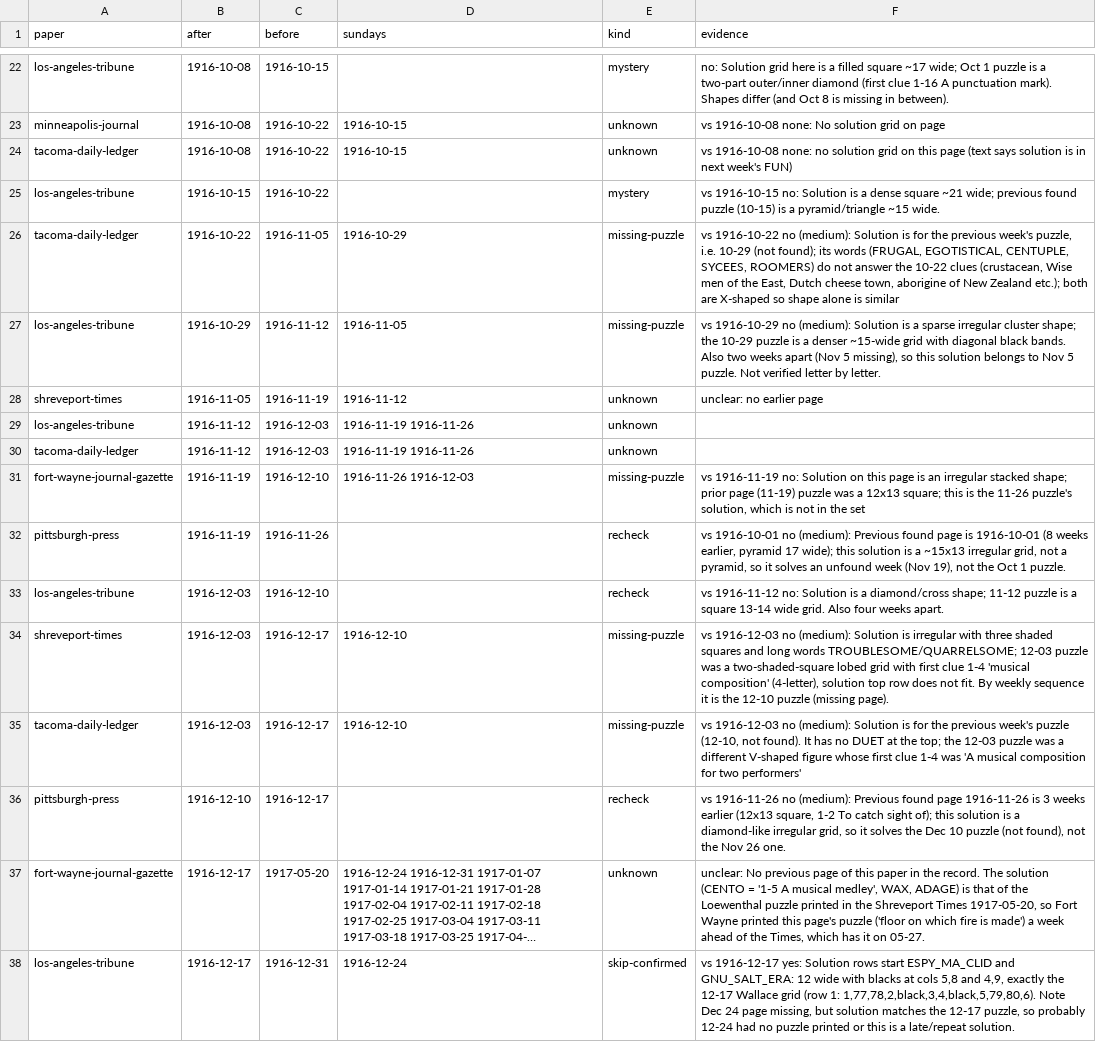
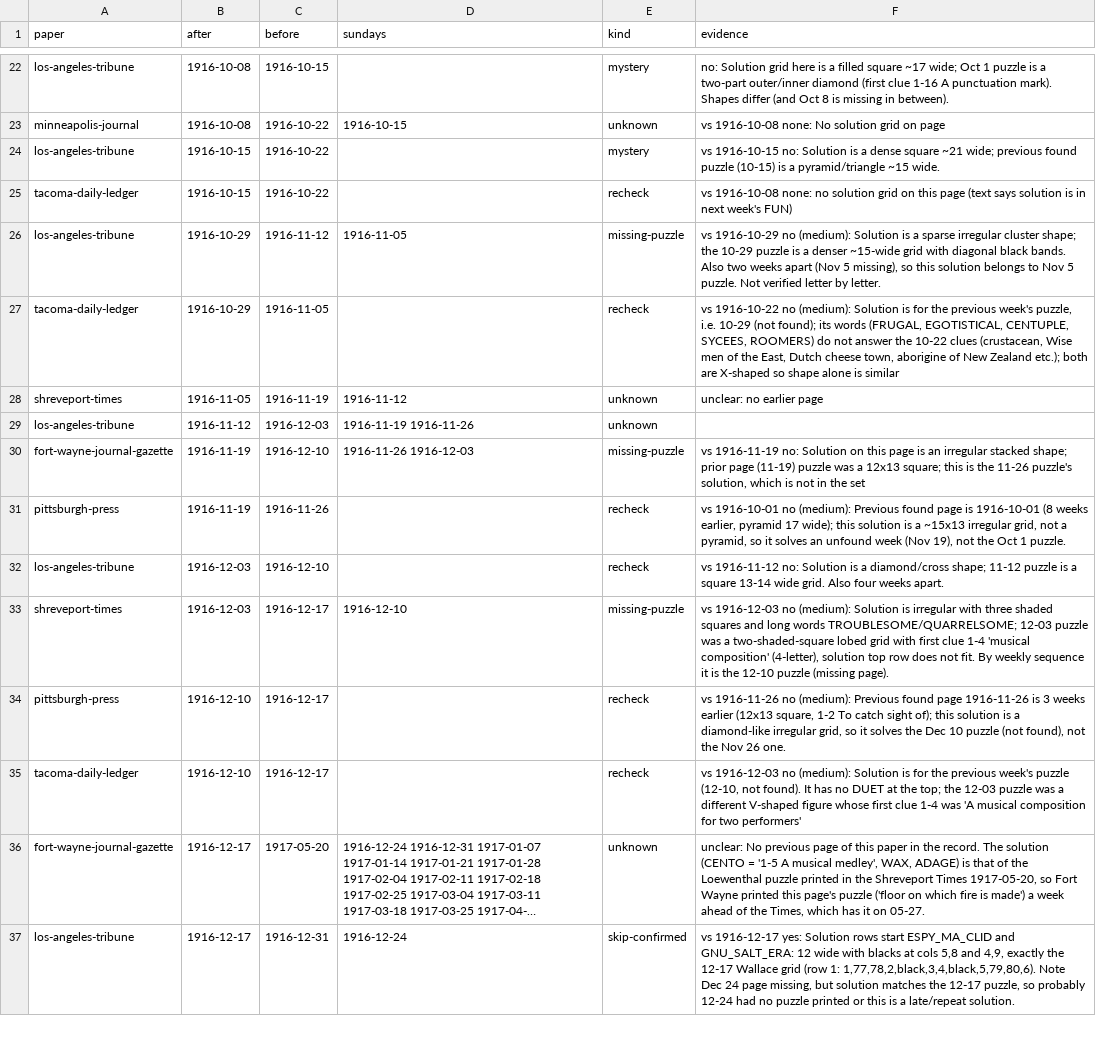
Before and after one commit to EveryPuzzleProject/newyorkworld, a TSV file: gaps.tsv, drawn as a sheet; only a part is shown, gaps mark what is left out; long unchanged cells end in …; removed rows and columns are numbered as before the commit, all else as after; the diff covers the shown part only; the diff names each change by its address in the sheet, - before the commit and + after, or states it on an @@ line.

```diff
--- a/gaps.tsv
+++ b/gaps.tsv
-row 24: tacoma-daily-ledger | 1916-10-08 | 1916-10-22 | 1916-10-15 | unknown | vs 1916-10-08 none: no solution grid on this page (text says solution is in next week's FUN)
-B25 (after): 1916-10-22
+B25 (after): 1916-10-15
-C25 (before): 1916-11-05
+C25 (before): 1916-10-22
-D25 (sundays): 1916-10-29
+D25 (sundays): (empty)
-E25 (kind): missing-puzzle
+E25 (kind): recheck
-F25 (evidence): vs 1916-10-22 no (medium): Solution is for the previous week's puzzle, i.e. 10-29 (not found); its words (FRUGAL, EGOTISTICAL, CENTUPLE, SYCEES, ROOMERS) do not answer the 10-22 clues (crustacean, Wise men of the East, Dutch cheese town, aborigine of New Zealand etc.); both are X-shaped so shape alone is similar
+F25 (evidence): vs 1916-10-08 none: no solution grid on this page (text says solution is in next week's FUN)
+row 27: tacoma-daily-ledger | 1916-10-29 | 1916-11-05 |  | recheck | vs 1916-10-22 no (medium): Solution is for the previous week's puzzle, i.e. 10-29 (not found); its words (FRUGAL, EGOTISTICAL, CENTUPLE, SYCEES, ROOMERS) do not answer the 10-22 clues (crustacean, Wise men of the East, Dutch cheese town, aborigine of New Zealand etc.); both are X-shaped so shape alone is similar
-row 30: tacoma-daily-ledger | 1916-11-12 | 1916-12-03 | 1916-11-19 1916-11-26 | unknown
-row 35: tacoma-daily-ledger | 1916-12-03 | 1916-12-17 | 1916-12-10 | missing-puzzle | vs 1916-12-03 no (medium): Solution is for the previous week's puzzle (12-10, not found). It has no DUET at the top; the 12-03 puzzle was a different V-shaped figure whose first clue 1-4 was 'A musical composition for two performers'
+row 35: tacoma-daily-ledger | 1916-12-10 | 1916-12-17 |  | recheck | vs 1916-12-03 no (medium): Solution is for the previous week's puzzle (12-10, not found). It has no DUET at the top; the 12-03 puzzle was a different V-shaped figure whose first clue 1-4 was 'A musical composition for two performers'
```
Also changed, not shown: 6 added rows, 3 removed rows and 8 edited cells elsewhere in this file, searches.tsv, status.tsv, 2 other files.
